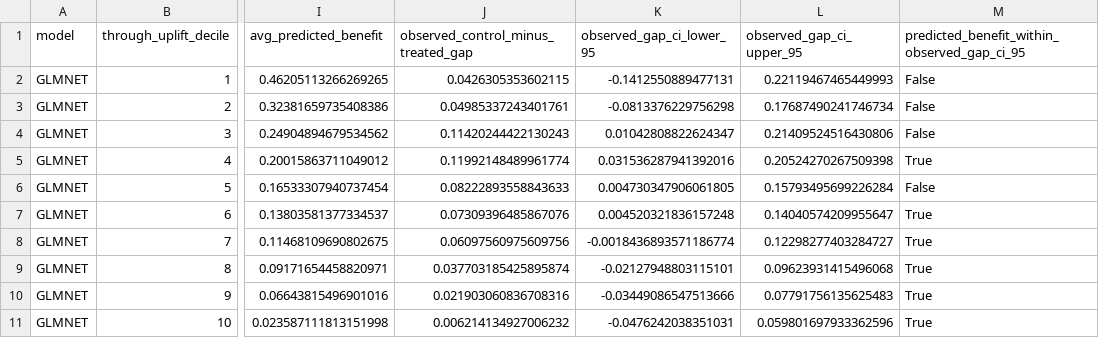
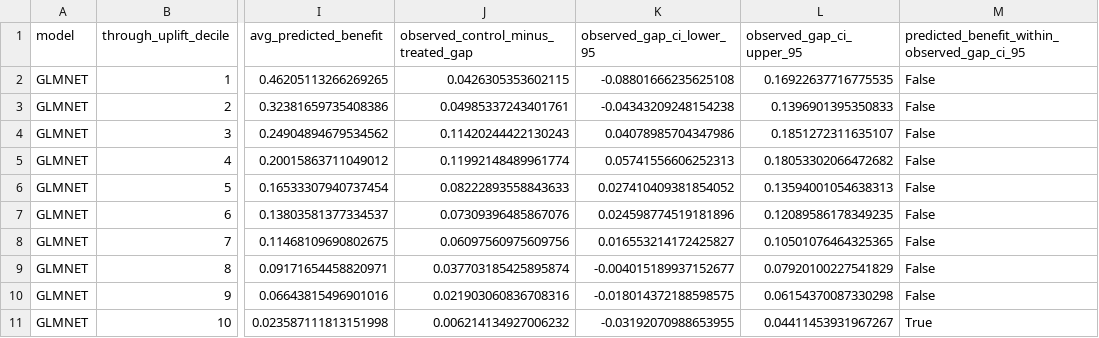
Before and after one commit to ndesai777777/prism_repo, a CSV file: Outputs/Uplift_Funds/Python/T-Learner/GLMNet/uplift_curve_by_decile.csv, drawn as a sheet; only a part is shown, gaps mark what is left out; the diff names each change by its address in the sheet, - before the commit and + after, or states it on an @@ line.

```diff
--- a/Outputs/Uplift_Funds/Python/T-Learner/GLMNet/uplift_curve_by_decile.csv
+++ b/Outputs/Uplift_Funds/Python/T-Learner/GLMNet/uplift_curve_by_decile.csv
-K2 (observed_gap_ci_lower_95): -0.1412550889477131
+K2 (observed_gap_ci_lower_95): -0.08801666235625108
-L2 (observed_gap_ci_upper_95): 0.22119467465449993
+L2 (observed_gap_ci_upper_95): 0.16922637716775535
-K3 (observed_gap_ci_lower_95): -0.0813376229756298
+K3 (observed_gap_ci_lower_95): -0.04343209248154238
-L3 (observed_gap_ci_upper_95): 0.17687490241746734
+L3 (observed_gap_ci_upper_95): 0.1396901395350833
-K4 (observed_gap_ci_lower_95): 0.01042808822624347
+K4 (observed_gap_ci_lower_95): 0.04078985704347986
-L4 (observed_gap_ci_upper_95): 0.21409524516430806
+L4 (observed_gap_ci_upper_95): 0.1851272311635107
-K5 (observed_gap_ci_lower_95): 0.031536287941392016
+K5 (observed_gap_ci_lower_95): 0.05741556606252313
-L5 (observed_gap_ci_upper_95): 0.20524270267509398
+L5 (observed_gap_ci_upper_95): 0.18053302066472682
-M5: True
+M5: False
-K6 (observed_gap_ci_lower_95): 0.004730347906061805
+K6 (observed_gap_ci_lower_95): 0.027410409381854052
-L6 (observed_gap_ci_upper_95): 0.15793495699226284
+L6 (observed_gap_ci_upper_95): 0.13594001054638313
-K7 (observed_gap_ci_lower_95): 0.004520321836157248
+K7 (observed_gap_ci_lower_95): 0.024598774519181896
-L7 (observed_gap_ci_upper_95): 0.14040574209955647
+L7 (observed_gap_ci_upper_95): 0.12089586178349235
-M7:M10: True
+M7:M10: False
-K8 (observed_gap_ci_lower_95): -0.0018436893571186774
+K8 (observed_gap_ci_lower_95): 0.016553214172425827
-L8 (observed_gap_ci_upper_95): 0.12298277403284727
+L8 (observed_gap_ci_upper_95): 0.10501076464325365
-K9 (observed_gap_ci_lower_95): -0.02127948803115101
+K9 (observed_gap_ci_lower_95): -0.004015189937152677
-L9 (observed_gap_ci_upper_95): 0.09623931415496068
+L9 (observed_gap_ci_upper_95): 0.07920100227541829
-K10 (observed_gap_ci_lower_95): -0.03449086547513666
+K10 (observed_gap_ci_lower_95): -0.018014372188598575
-L10 (observed_gap_ci_upper_95): 0.07791756135625483
+L10 (observed_gap_ci_upper_95): 0.06154370087330298
-K11 (observed_gap_ci_lower_95): -0.0476242038351031
+K11 (observed_gap_ci_lower_95): -0.03192070988653955
-L11 (observed_gap_ci_upper_95): 0.059801697933362596
+L11 (observed_gap_ci_upper_95): 0.04411453931967267
```
Also changed, not shown: Outputs/Uplift_Funds/Python/T-Learner/GLMNet/uplift_observed_gap_by_decile.csv, Outputs/Uplift_Funds/Python/T-Learner/XGBoost/treatment_outcome_benefit_summary.csv, 24 other files.
